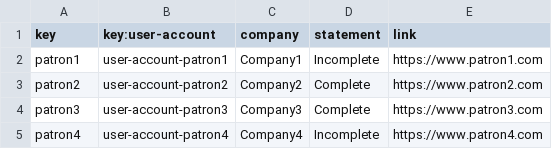
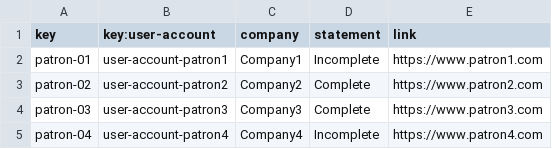
Before and after one commit to danmarsua1/Acme-One, a CSV file: src/main/webapp/WEB-INF/resources/sample-data/patron.csv, drawn as a sheet.

```diff
--- a/src/main/webapp/WEB-INF/resources/sample-data/patron.csv
+++ b/src/main/webapp/WEB-INF/resources/sample-data/patron.csv
@@ -1,5 +1,5 @@
 key,key:user-account,company,statement,link
-patron1,user-account-patron1,Company1,Incomplete,https://www.patron1.com
-patron2,user-account-patron2,Company2,Complete,https://www.patron2.com
-patron3,user-account-patron3,Company3,Complete,https://www.patron3.com
-patron4,user-account-patron4,Company4,Incomplete,https://www.patron4.com
+patron-01,user-account-patron1,Company1,Incomplete,https://www.patron1.com
+patron-02,user-account-patron2,Company2,Complete,https://www.patron2.com
+patron-03,user-account-patron3,Company3,Complete,https://www.patron3.com
+patron-04,user-account-patron4,Company4,Incomplete,https://www.patron4.com
```
Also changed, not shown: src/main/webapp/WEB-INF/resources/sample-data/announcement.csv, src/main/webapp/WEB-INF/resources/sample-data/chirp.csv, 7 other files.
